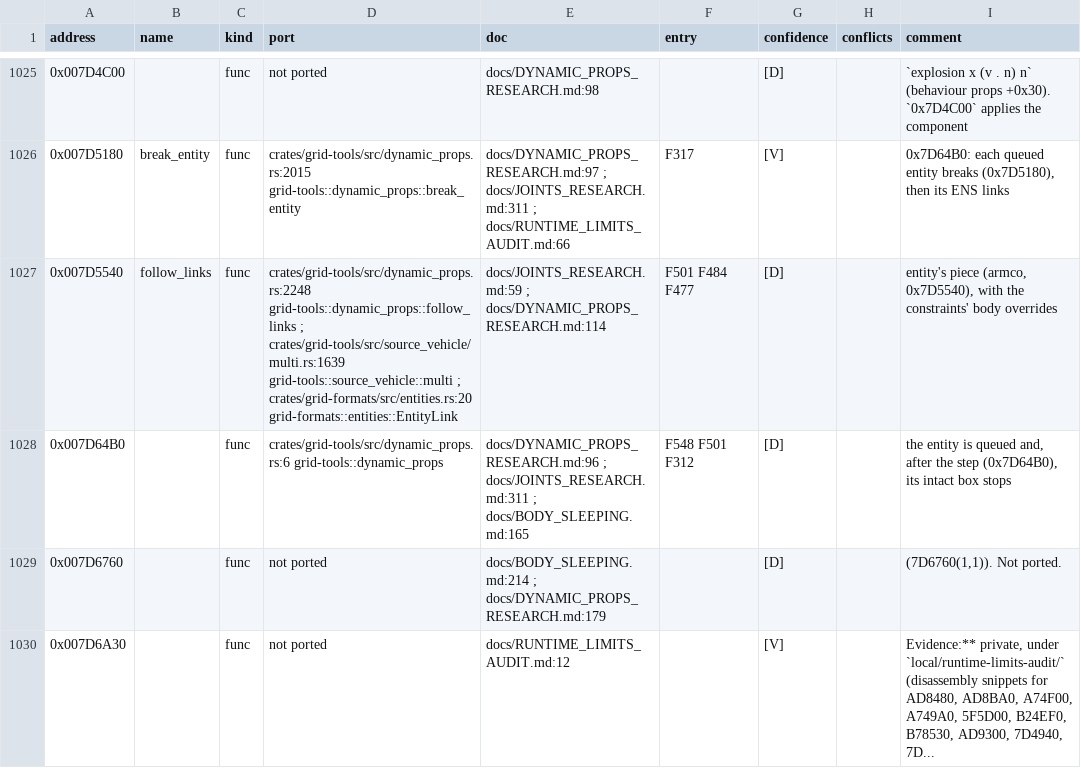
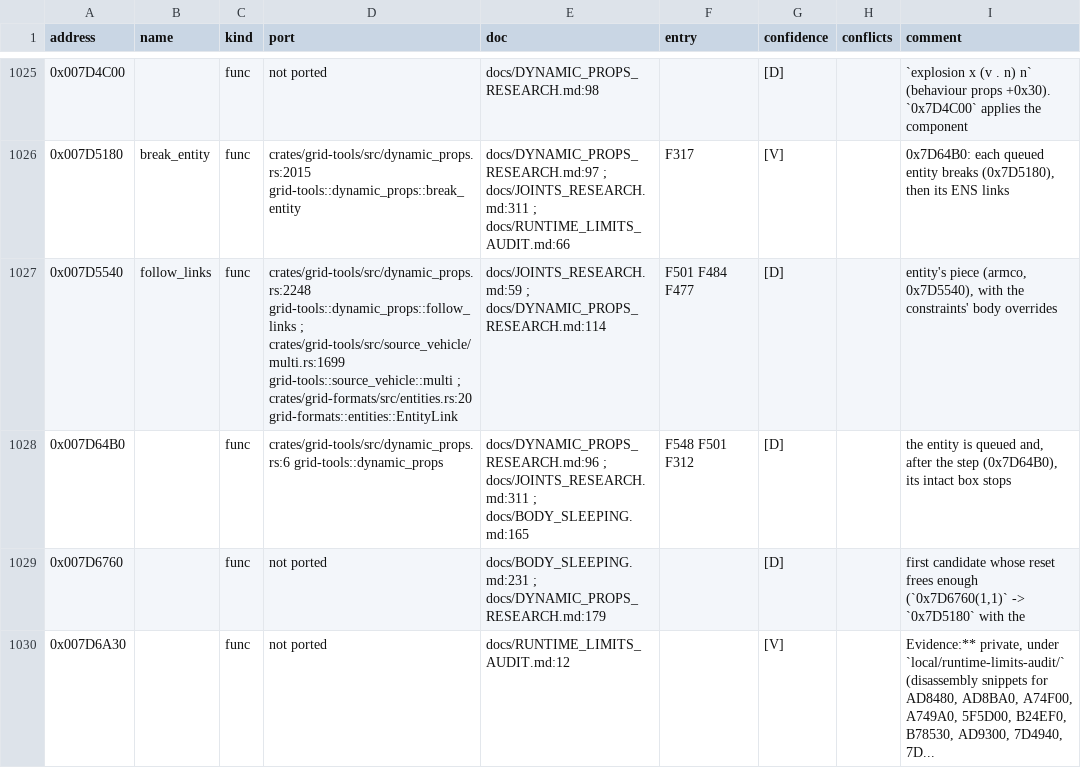
Before and after one commit to PipeKnight/drig-race-driver, a TSV file: docs/re/symbols.tsv, drawn as a sheet; only a part is shown, gaps mark what is left out; the diff covers the shown part only.

Commit message:
F561: no body parks in the air - far islands rest for turnOffTime before they stop; detached parts land on the track

```diff
--- a/docs/re/symbols.tsv
+++ b/docs/re/symbols.tsv
@@ -1026,5 +1026,5 @@ address	name	kind	port	doc	entry	confidence	conflicts	comment
 0x007D5180	break_entity	func	crates/grid-tools/src/dynamic_props.rs:2015 grid-tools::dynamic_props::break_entity	docs/DYNAMIC_PROPS_RESEARCH.md:97 ; docs/JOINTS_RESEARCH.md:311 ; docs/RUNTIME_LIMITS_AUDIT.md:66	F317	[V]		0x7D64B0: each queued entity breaks (0x7D5180), then its ENS links
-0x007D5540	follow_links	func	crates/grid-tools/src/dynamic_props.rs:2248 grid-tools::dynamic_props::follow_links ; crates/grid-tools/src/source_vehicle/multi.rs:1639 grid-tools::source_vehicle::multi ; crates/grid-formats/src/entities.rs:20 grid-formats::entities::EntityLink	docs/JOINTS_RESEARCH.md:59 ; docs/DYNAMIC_PROPS_RESEARCH.md:114	F501 F484 F477	[D]		entity's piece (armco, 0x7D5540), with the constraints' body overrides
+0x007D5540	follow_links	func	crates/grid-tools/src/dynamic_props.rs:2248 grid-tools::dynamic_props::follow_links ; crates/grid-tools/src/source_vehicle/multi.rs:1699 grid-tools::source_vehicle::multi ; crates/grid-formats/src/entities.rs:20 grid-formats::entities::EntityLink	docs/JOINTS_RESEARCH.md:59 ; docs/DYNAMIC_PROPS_RESEARCH.md:114	F501 F484 F477	[D]		entity's piece (armco, 0x7D5540), with the constraints' body overrides
 0x007D64B0		func	crates/grid-tools/src/dynamic_props.rs:6 grid-tools::dynamic_props	docs/DYNAMIC_PROPS_RESEARCH.md:96 ; docs/JOINTS_RESEARCH.md:311 ; docs/BODY_SLEEPING.md:165	F548 F501 F312	[D]		the entity is queued and, after the step (0x7D64B0), its intact box stops
-0x007D6760		func	not ported	docs/BODY_SLEEPING.md:214 ; docs/DYNAMIC_PROPS_RESEARCH.md:179		[D]		(7D6760(1,1)). Not ported.
+0x007D6760		func	not ported	docs/BODY_SLEEPING.md:231 ; docs/DYNAMIC_PROPS_RESEARCH.md:179		[D]		first candidate whose reset frees enough (`0x7D6760(1,1)` -> `0x7D5180` with the
 0x007D6A30		func	not ported	docs/RUNTIME_LIMITS_AUDIT.md:12		[V]		Evidence:** private, under `local/runtime-limits-audit/` (disassembly snippets for AD8480, AD8BA0, A74F00, A749A0, 5F5D00, B24EF0, B78530, AD9300, 7D4940, 7D...
```
Also changed, not shown: 53 edited cells elsewhere in this file, 10 other files.
